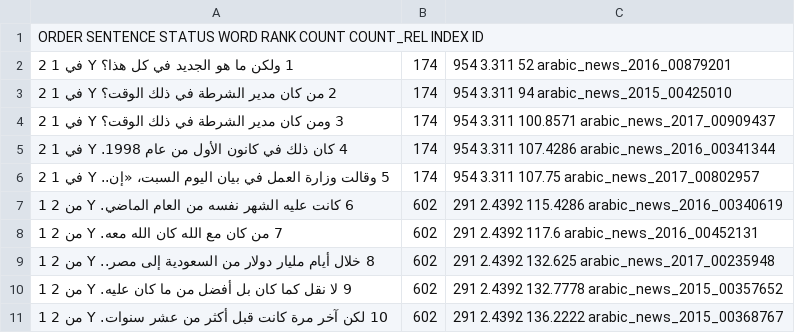
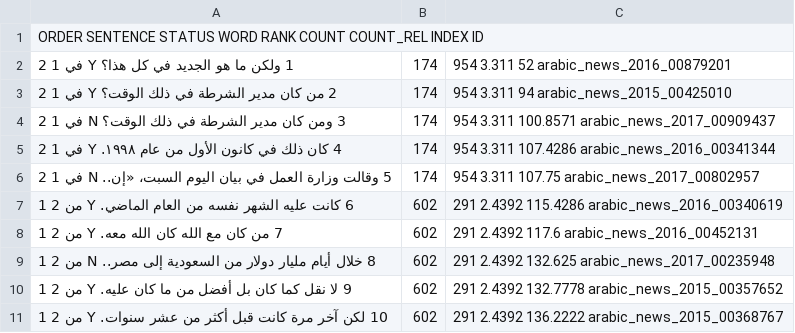
Before and after one commit to Zabaan/zabaan.github.io, a CSV file: data/arabic/arabic_news/arabic_news_sentences_0200.csv, drawn as a sheet; only a part is shown; the diff covers the shown part only.

Commit message:
cleaning Arabic

```diff
--- a/data/arabic/arabic_news/arabic_news_sentences_0200.csv
+++ b/data/arabic/arabic_news/arabic_news_sentences_0200.csv
@@ -3,8 +3,8 @@ ORDER	SENTENCE	STATUS	WORD	RANK	COUNT	COUNT_REL	INDEX	ID
 2	من كان مدير الشرطة في ذلك الوقت؟	Y	في	1	2,174,954	3.311	94	arabic_news_2015_00425010
-3	ومن كان مدير الشرطة في ذلك الوقت؟	Y	في	1	2,174,954	3.311	100.8571	arabic_news_2017_00909437
-4	كان ذلك في كانون الأول من عام 1998.	Y	في	1	2,174,954	3.311	107.4286	arabic_news_2016_00341344
-5	وقالت وزارة العمل في بيان اليوم السبت، «إن..	Y	في	1	2,174,954	3.311	107.75	arabic_news_2017_00802957
+3	ومن كان مدير الشرطة في ذلك الوقت؟	N	في	1	2,174,954	3.311	100.8571	arabic_news_2017_00909437
+4	كان ذلك في كانون الأول من عام ١٩٩٨.	Y	في	1	2,174,954	3.311	107.4286	arabic_news_2016_00341344
+5	وقالت وزارة العمل في بيان اليوم السبت، «إن..	N	في	1	2,174,954	3.311	107.75	arabic_news_2017_00802957
 6	كانت عليه الشهر نفسه من العام الماضي.	Y	من	2	1,602,291	2.4392	115.4286	arabic_news_2016_00340619
 7	من كان مع الله كان الله معه.	Y	من	2	1,602,291	2.4392	117.6	arabic_news_2016_00452131
-8	خلال أيام مليار دولار من السعودية إلى مصر..	Y	من	2	1,602,291	2.4392	132.625	arabic_news_2017_00235948
+8	خلال أيام مليار دولار من السعودية إلى مصر..	N	من	2	1,602,291	2.4392	132.625	arabic_news_2017_00235948
 9	لا نقل كما كان بل أفضل من ما كان عليه.	Y	من	2	1,602,291	2.4392	132.7778	arabic_news_2015_00357652
```
Also changed, not shown: 129 edited cells elsewhere in this file, data/arabic/arabic_news/arabic_news_sentences_0600.csv, data/arabic/arabic_news/arabic_news_sentences_1400.csv, 24 other files.
